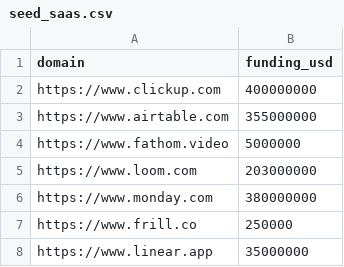
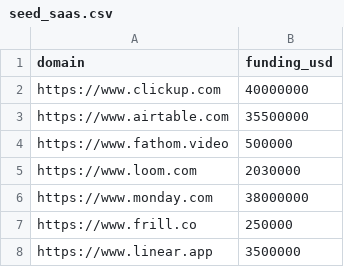
Before and after one commit to Rushit1193/saas-link-csv, a CSV file: seed_saas.csv, drawn as a sheet.

Commit message:
Update seed_saas.csv

```diff
--- a/seed_saas.csv
+++ b/seed_saas.csv
@@ -1,8 +1,8 @@
 domain,funding_usd
-https://www.clickup.com,400000000
-https://www.airtable.com,355000000
-https://www.fathom.video,5000000
-https://www.loom.com,203000000
-https://www.monday.com,380000000
+https://www.clickup.com,40000000
+https://www.airtable.com,35500000
+https://www.fathom.video,500000
+https://www.loom.com,2030000
+https://www.monday.com,38000000
 https://www.frill.co,250000
-https://www.linear.app,35000000
+https://www.linear.app,3500000
```
